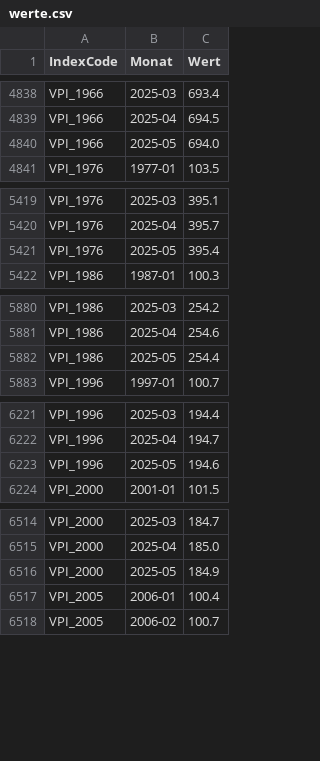
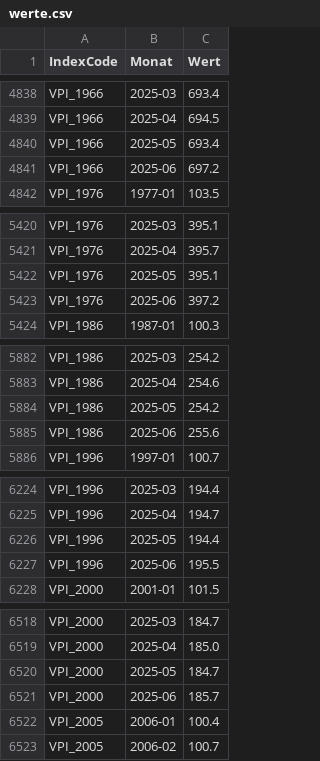
Before and after one commit to wischi-chr/AustriaVPI, a CSV file: data/werte.csv, drawn as a sheet; only a part is shown, gaps mark what is left out; the diff covers the shown part only.

Commit message:
Update

```diff
--- a/data/werte.csv
+++ b/data/werte.csv
@@ -4839,3 +4839,4 @@ VPI_1966,2025-03,693.4
 VPI_1966,2025-04,694.5
-VPI_1966,2025-05,694.0
+VPI_1966,2025-05,693.4
+VPI_1966,2025-06,697.2
 VPI_1976,1977-01,103.5
@@ -5420,3 +5421,4 @@ VPI_1976,2025-03,395.1
 VPI_1976,2025-04,395.7
-VPI_1976,2025-05,395.4
+VPI_1976,2025-05,395.1
+VPI_1976,2025-06,397.2
 VPI_1986,1987-01,100.3
@@ -5881,3 +5883,4 @@ VPI_1986,2025-03,254.2
 VPI_1986,2025-04,254.6
-VPI_1986,2025-05,254.4
+VPI_1986,2025-05,254.2
+VPI_1986,2025-06,255.6
 VPI_1996,1997-01,100.7
@@ -6222,3 +6225,4 @@ VPI_1996,2025-03,194.4
 VPI_1996,2025-04,194.7
-VPI_1996,2025-05,194.6
+VPI_1996,2025-05,194.4
+VPI_1996,2025-06,195.5
 VPI_2000,2001-01,101.5
@@ -6515,3 +6519,4 @@ VPI_2000,2025-03,184.7
 VPI_2000,2025-04,185.0
-VPI_2000,2025-05,184.9
+VPI_2000,2025-05,184.7
+VPI_2000,2025-06,185.7
 VPI_2005,2006-01,100.4
```
Also changed, not shown: 4 added rows and 4 edited cells elsewhere in this file.
